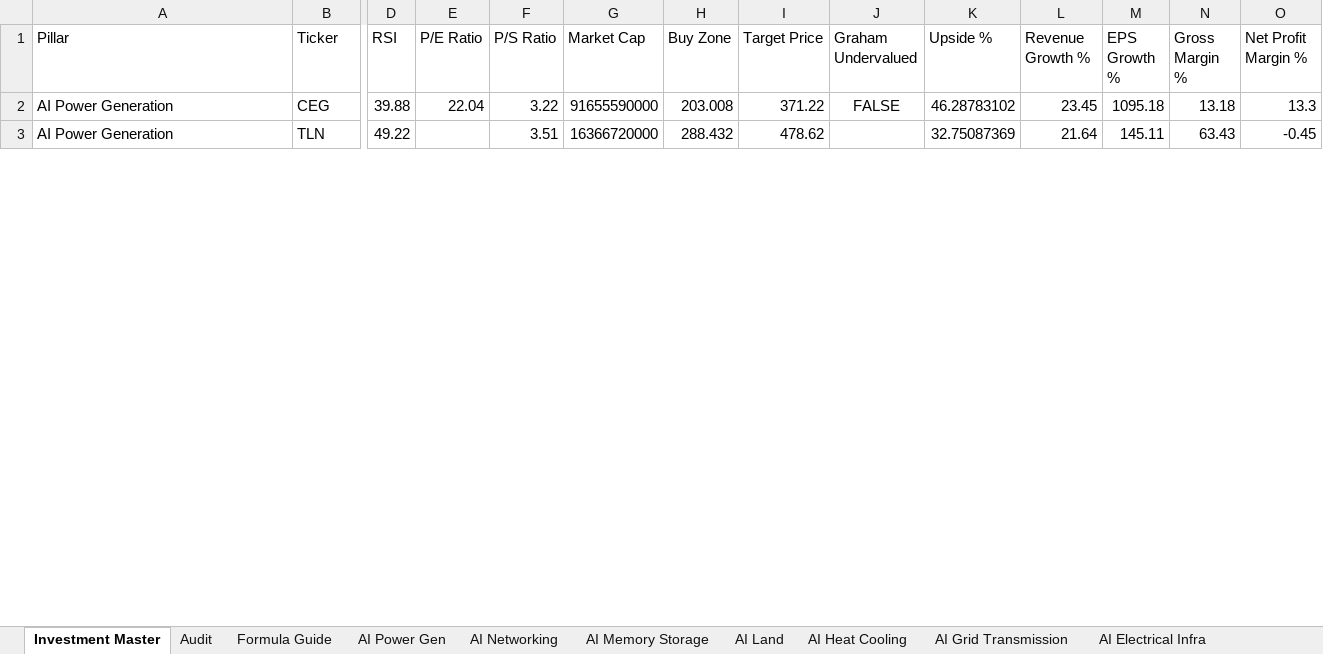
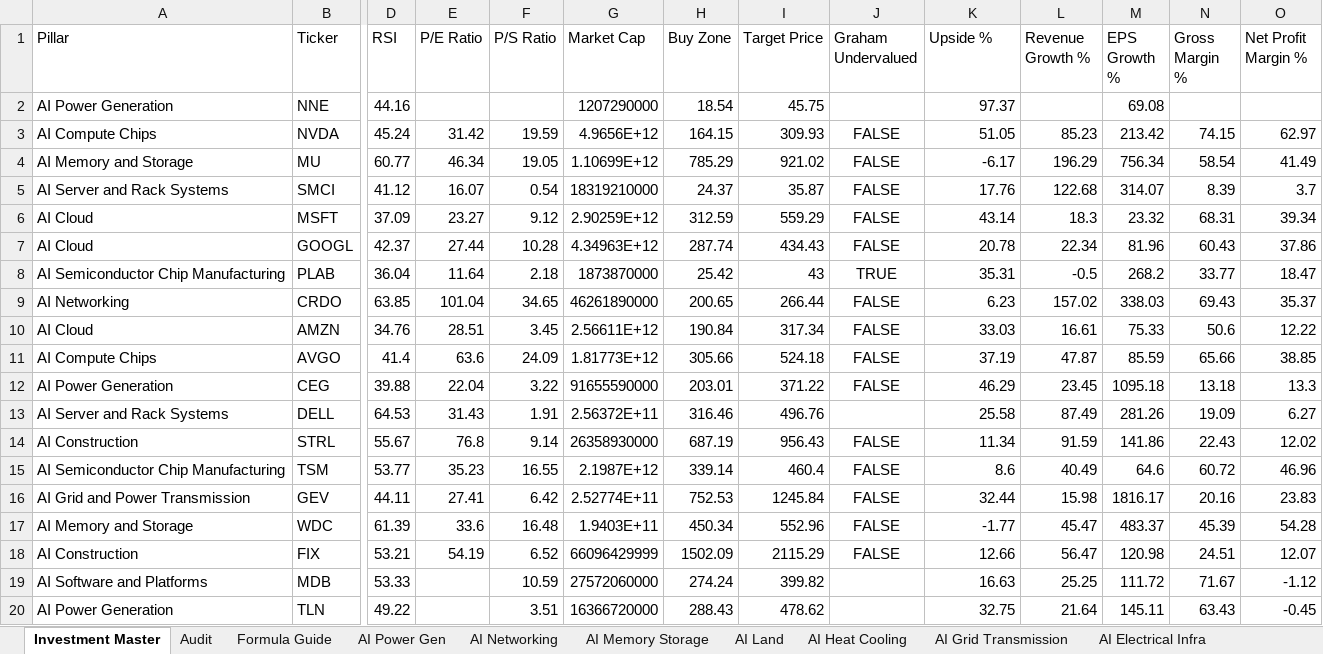
Before and after one commit to aspeez/InvestmentEngine, an Excel workbook: investment-engine/sector/AI/stock-data/investment_data_06152026.xlsx, sheet Investment Master, drawn as a sheet; only a part is shown, gaps mark what is left out; values as stored, in another font and other column widths than the file's, no borders; addresses are those after the commit; rows hold the shown columns only; the diff covers the shown part only; the diff names each change by its address in the sheet, - before the commit and + after, or states it on an @@ line.

```diff
--- a/investment-engine/sector/AI/stock-data/investment_data_06152026.xlsx (sheet Investment Master)
+++ b/investment-engine/sector/AI/stock-data/investment_data_06152026.xlsx (sheet Investment Master)
+row 2: AI Power Generation | NNE | 44.16 |  |  | 1207290000 | 18.54 | 45.75 |  | 97.37 |  | 69.08
+row 3: AI Compute Chips | NVDA | 45.24 | 31.42 | 19.59 | 4.9656E+12 | 164.15 | 309.93 | FALSE | 51.05 | 85.23 | 213.42 | 74.15 | 62.97
+row 4: AI Memory and Storage | MU | 60.77 | 46.34 | 19.05 | 1.10699E+12 | 785.29 | 921.02 | FALSE | -6.17 | 196.29 | 756.34 | 58.54 | 41.49
+row 5: AI Server and Rack Systems | SMCI | 41.12 | 16.07 | 0.54 | 18319210000 | 24.37 | 35.87 | FALSE | 17.76 | 122.68 | 314.07 | 8.39 | 3.7
+row 6: AI Cloud | MSFT | 37.09 | 23.27 | 9.12 | 2.90259E+12 | 312.59 | 559.29 | FALSE | 43.14 | 18.3 | 23.32 | 68.31 | 39.34
+row 7: AI Cloud | GOOGL | 42.37 | 27.44 | 10.28 | 4.34963E+12 | 287.74 | 434.43 | FALSE | 20.78 | 22.34 | 81.96 | 60.43 | 37.86
+row 8: AI Semiconductor Chip Manufacturing | PLAB | 36.04 | 11.64 | 2.18 | 1873870000 | 25.42 | 43 | TRUE | 35.31 | -0.5 | 268.2 | 33.77 | 18.47
+row 9: AI Networking | CRDO | 63.85 | 101.04 | 34.65 | 46261890000 | 200.65 | 266.44 | FALSE | 6.23 | 157.02 | 338.03 | 69.43 | 35.37
+row 10: AI Cloud | AMZN | 34.76 | 28.51 | 3.45 | 2.56611E+12 | 190.84 | 317.34 | FALSE | 33.03 | 16.61 | 75.33 | 50.6 | 12.22
+row 11: AI Compute Chips | AVGO | 41.4 | 63.6 | 24.09 | 1.81773E+12 | 305.66 | 524.18 | FALSE | 37.19 | 47.87 | 85.59 | 65.66 | 38.85
-H12 (Buy Zone): 203.008
+H12 (Buy Zone): 203.01
-K12 (Upside %): 46.28783102
+K12 (Upside %): 46.29
+row 13: AI Server and Rack Systems | DELL | 64.53 | 31.43 | 1.91 | 2.56372E+11 | 316.46 | 496.76 |  | 25.58 | 87.49 | 281.26 | 19.09 | 6.27
+row 14: AI Construction | STRL | 55.67 | 76.8 | 9.14 | 26358930000 | 687.19 | 956.43 | FALSE | 11.34 | 91.59 | 141.86 | 22.43 | 12.02
+row 15: AI Semiconductor Chip Manufacturing | TSM | 53.77 | 35.23 | 16.55 | 2.1987E+12 | 339.14 | 460.4 | FALSE | 8.6 | 40.49 | 64.6 | 60.72 | 46.96
+row 16: AI Grid and Power Transmission | GEV | 44.11 | 27.41 | 6.42 | 2.52774E+11 | 752.53 | 1245.84 | FALSE | 32.44 | 15.98 | 1816.17 | 20.16 | 23.83
+row 17: AI Memory and Storage | WDC | 61.39 | 33.6 | 16.48 | 1.9403E+11 | 450.34 | 552.96 | FALSE | -1.77 | 45.47 | 483.37 | 45.39 | 54.28
+row 18: AI Construction | FIX | 53.21 | 54.19 | 6.52 | 66096429999 | 1502.09 | 2115.29 | FALSE | 12.66 | 56.47 | 120.98 | 24.51 | 12.07
+row 19: AI Software and Platforms | MDB | 53.33 |  | 10.59 | 27572060000 | 274.24 | 399.82 |  | 16.63 | 25.25 | 111.72 | 71.67 | -1.12
-H20 (Buy Zone): 288.432
+H20 (Buy Zone): 288.43
-K20 (Upside %): 32.75087369
+K20 (Upside %): 32.75
```
Also changed, not shown: 52 added rows, 69 removed rows and 23 edited cells elsewhere in this sheet, sheet Audit, sheet AI Semi Mfg, sheet AI Cloud, sheet AI Networking, sheet AI Software Platform, sheet AI Cybersecurity, 14 more sheets.
